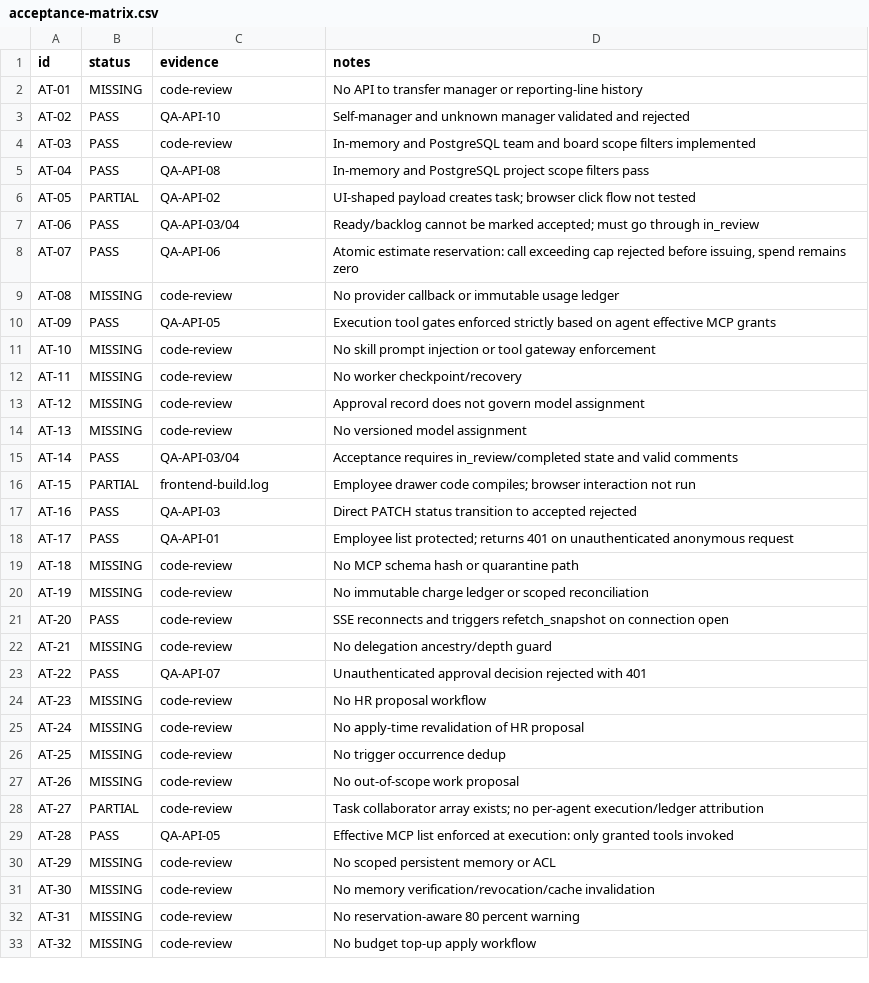
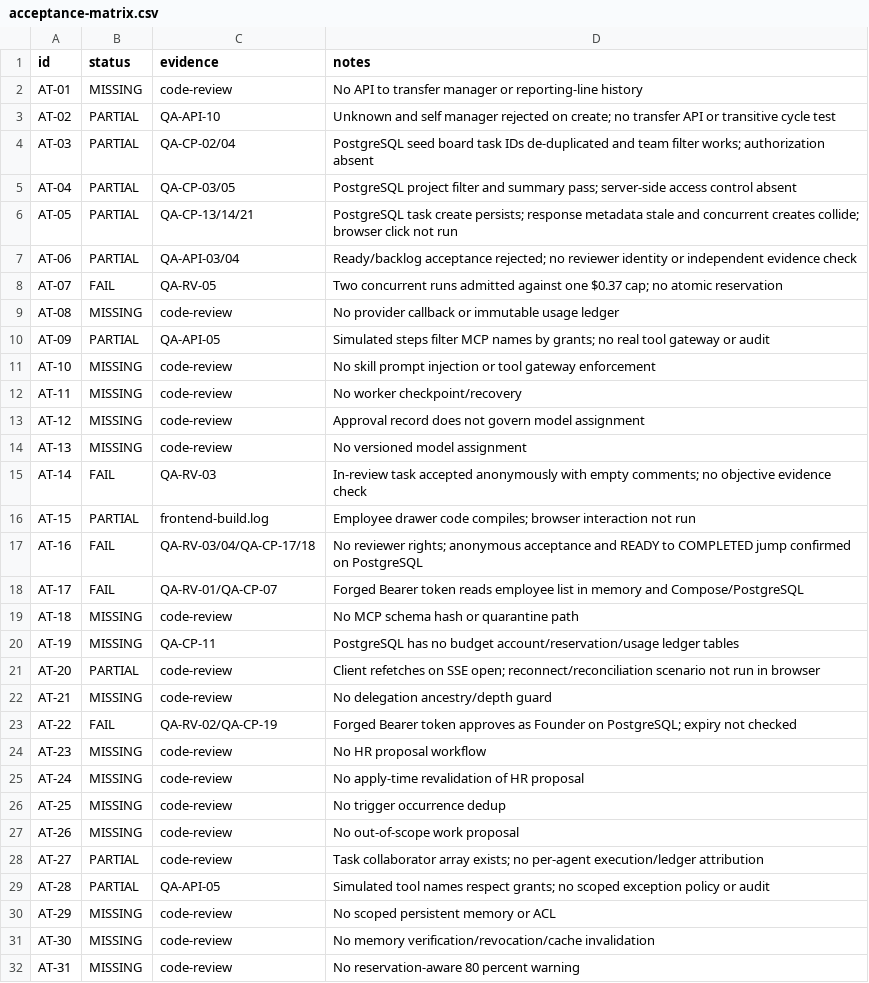
Before and after one commit to cuongbuilh/ai-bussiness-os, a CSV file: test-result/acceptance-matrix.csv, drawn as a sheet; only a part is shown; the shorter side is filled out with more unchanged rows.

Commit message:
test: verify fixes against Compose and PostgreSQL

```diff
--- a/test-result/acceptance-matrix.csv
+++ b/test-result/acceptance-matrix.csv
@@ -2,10 +2,10 @@ id,status,evidence,notes
 AT-01,MISSING,code-review,"No API to transfer manager or reporting-line history"
-AT-02,PASS,QA-API-10,"Self-manager and unknown manager validated and rejected"
-AT-03,PASS,code-review,"In-memory and PostgreSQL team and board scope filters implemented"
-AT-04,PASS,QA-API-08,"In-memory and PostgreSQL project scope filters pass"
-AT-05,PARTIAL,QA-API-02,"UI-shaped payload creates task; browser click flow not tested"
-AT-06,PASS,QA-API-03/04,"Ready/backlog cannot be marked accepted; must go through in_review"
-AT-07,PASS,QA-API-06,"Atomic estimate reservation: call exceeding cap rejected before issuing, spend remains zero"
+AT-02,PARTIAL,QA-API-10,"Unknown and self manager rejected on create; no transfer API or transitive cycle test"
+AT-03,PARTIAL,QA-CP-02/04,"PostgreSQL seed board task IDs de-duplicated and team filter works; authorization absent"
+AT-04,PARTIAL,QA-CP-03/05,"PostgreSQL project filter and summary pass; server-side access control absent"
+AT-05,PARTIAL,QA-CP-13/14/21,"PostgreSQL task create persists; response metadata stale and concurrent creates collide; browser click not run"
+AT-06,PARTIAL,QA-API-03/04,"Ready/backlog acceptance rejected; no reviewer identity or independent evidence check"
+AT-07,FAIL,QA-RV-05,"Two concurrent runs admitted against one $0.37 cap; no atomic reservation"
 AT-08,MISSING,code-review,"No provider callback or immutable usage ledger"
-AT-09,PASS,QA-API-05,"Execution tool gates enforced strictly based on agent effective MCP grants"
+AT-09,PARTIAL,QA-API-05,"Simulated steps filter MCP names by grants; no real tool gateway or audit"
 AT-10,MISSING,code-review,"No skill prompt injection or tool gateway enforcement"
@@ -14,11 +14,11 @@ AT-12,MISSING,code-review,"Approval record does not govern model assignment"
 AT-13,MISSING,code-review,"No versioned model assignment"
-AT-14,PASS,QA-API-03/04,"Acceptance requires in_review/completed state and valid comments"
+AT-14,FAIL,QA-RV-03,"In-review task accepted anonymously with empty comments; no objective evidence check"
 AT-15,PARTIAL,frontend-build.log,"Employee drawer code compiles; browser interaction not run"
-AT-16,PASS,QA-API-03,"Direct PATCH status transition to accepted rejected"
-AT-17,PASS,QA-API-01,"Employee list protected; returns 401 on unauthenticated anonymous request"
+AT-16,FAIL,QA-RV-03/04/QA-CP-17/18,"No reviewer rights; anonymous acceptance and READY to COMPLETED jump confirmed on PostgreSQL"
+AT-17,FAIL,QA-RV-01/QA-CP-07,"Forged Bearer token reads employee list in memory and Compose/PostgreSQL"
 AT-18,MISSING,code-review,"No MCP schema hash or quarantine path"
-AT-19,MISSING,code-review,"No immutable charge ledger or scoped reconciliation"
-AT-20,PASS,code-review,"SSE reconnects and triggers refetch_snapshot on connection open"
+AT-19,MISSING,QA-CP-11,"PostgreSQL has no budget account/reservation/usage ledger tables"
+AT-20,PARTIAL,code-review,"Client refetches on SSE open; reconnect/reconciliation scenario not run in browser"
 AT-21,MISSING,code-review,"No delegation ancestry/depth guard"
-AT-22,PASS,QA-API-07,"Unauthenticated approval decision rejected with 401"
+AT-22,FAIL,QA-RV-02/QA-CP-19,"Forged Bearer token approves as Founder on PostgreSQL; expiry not checked"
 AT-23,MISSING,code-review,"No HR proposal workflow"
@@ -28,3 +28,3 @@ AT-26,MISSING,code-review,"No out-of-scope work proposal"
 AT-27,PARTIAL,code-review,"Task collaborator array exists; no per-agent execution/ledger attribution"
-AT-28,PASS,QA-API-05,"Effective MCP list enforced at execution: only granted tools invoked"
+AT-28,PARTIAL,QA-API-05,"Simulated tool names respect grants; no scoped exception policy or audit"
 AT-29,MISSING,code-review,"No scoped persistent memory or ACL"
```
Also changed, not shown: 41 other files.
